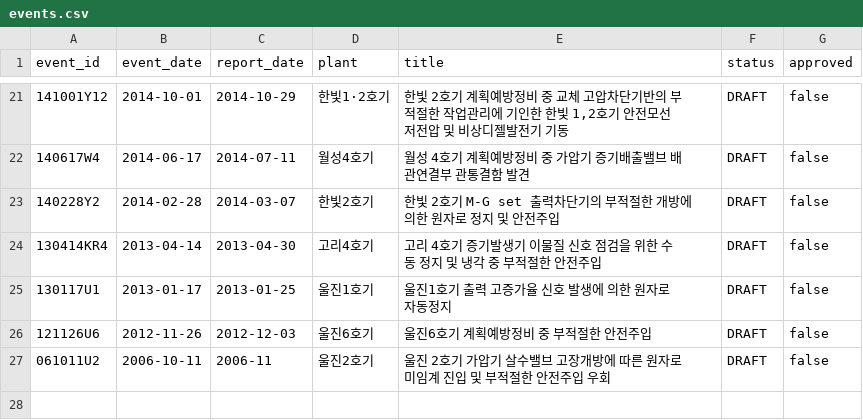
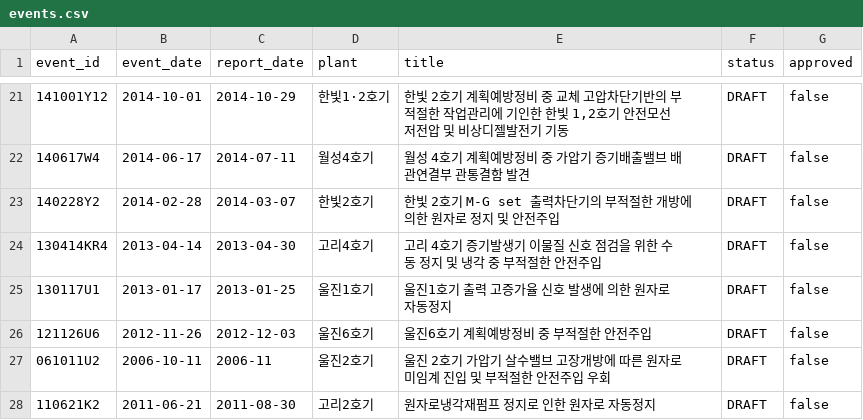
Before and after one commit to worldinyj/opis-chatgpt, a CSV file: index/events.csv, drawn as a sheet; only a part is shown, gaps mark what is left out.

Commit message:
PILOT-27 register source-verified Kori-2 safety culture analysis draft

```diff
--- a/index/events.csv
+++ b/index/events.csv
@@ -27 +27,2 @@ event_id,event_date,report_date,plant,title,status,approved
 061011U2,2006-10-11,2006-11,울진2호기,"울진 2호기 가압기 살수밸브 고장개방에 따른 원자로 미임계 진입 및 부적절한 안전주입 우회",DRAFT,false
+110621K2,2011-06-21,2011-08-30,고리2호기,"원자로냉각재펌프 정지로 인한 원자로 자동정지",DRAFT,false
```
Also changed, not shown: 18 other files.
